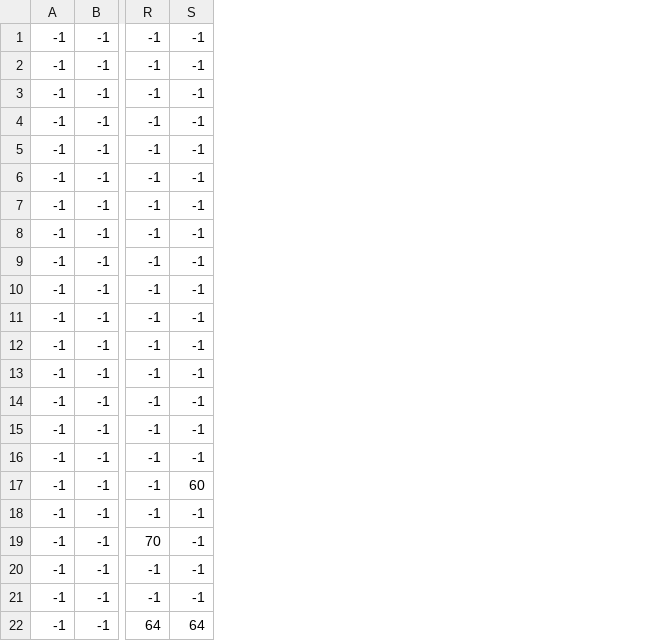
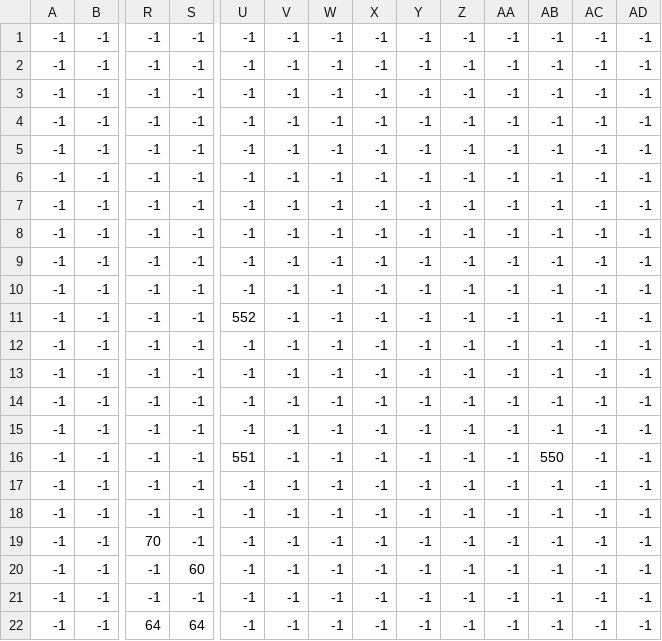
Before and after one commit to UncleAmra/113590030--110590042, a CSV file: Resources/maps/NTUT_props.csv, drawn as a sheet; only a part is shown, gaps mark what is left out; the diff names each change by its address in the sheet, - before the commit and + after, or states it on an @@ line.

```diff
--- a/Resources/maps/NTUT_props.csv
+++ b/Resources/maps/NTUT_props.csv
+column U, rows 1-22: -1 | -1 | -1 | -1 | -1 | -1 | -1 | -1 | -1 | -1 | 552 | -1 | -1 | -1 | -1 | 551 | -1 | -1 | -1 | -1 | -1 | -1
+column V, rows 1-22: all -1
+column W, rows 1-22: all -1
+column X, rows 1-22: all -1
+column Y, rows 1-22: all -1
+column Z, rows 1-22: all -1
+column AA, rows 1-22: all -1
+column AB, rows 1-22: -1 | -1 | -1 | -1 | -1 | -1 | -1 | -1 | -1 | -1 | -1 | -1 | -1 | -1 | -1 | 550 | -1 | -1 | -1 | -1 | -1 | -1
+column AC, rows 1-22: all -1
+column AD, rows 1-22: all -1
-S17: 60
+S17: -1
-S20: -1
+S20: 60
```
Also changed, not shown: Resources/maps/NTUT_ground.csv, 12 other files.
